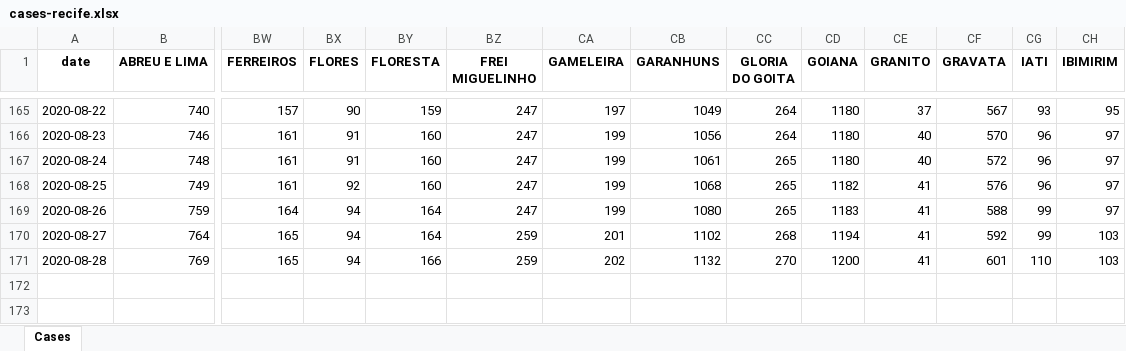
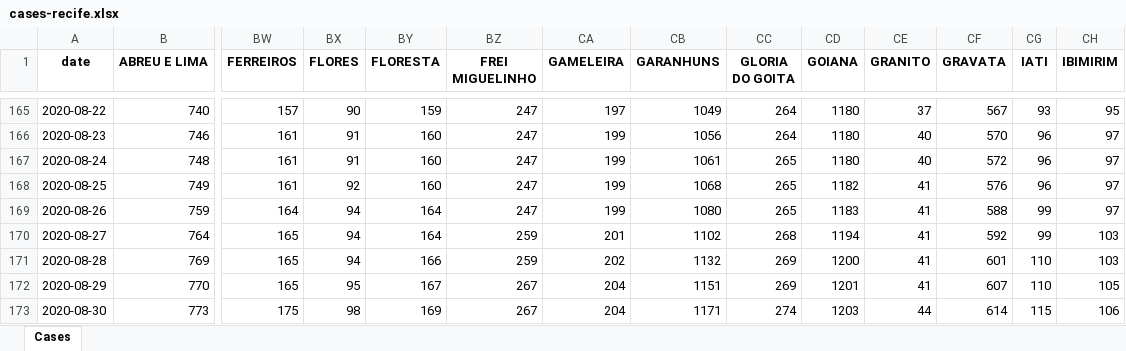
Before and after one commit to allissondantas/BIOCOMSC-COVID19-MAT2PY, an Excel workbook: data/cases-recife.xlsx, sheet Cases, drawn as a sheet; only a part is shown, gaps mark what is left out; values as stored, in another font and other column widths than the file's, no borders; rows hold the shown columns only; the diff names each change by its address in the sheet, - before the commit and + after, or states it on an @@ line.

```diff
--- a/data/cases-recife.xlsx (sheet Cases)
+++ b/data/cases-recife.xlsx (sheet Cases)
-CC171 (GLORIA DO GOITA): 270
+CC171 (GLORIA DO GOITA): 269
+row 172: 2020-08-29 | 770 | 165 | 95 | 167 | 267 | 204 | 1151 | 269 | 1201 | 41 | 607 | 110 | 105
+row 173: 2020-08-30 | 773 | 175 | 98 | 169 | 267 | 204 | 1171 | 274 | 1203 | 44 | 614 | 115 | 106
```
Also changed, not shown: data/Data_Brasil.xlsx, 55 other files.
